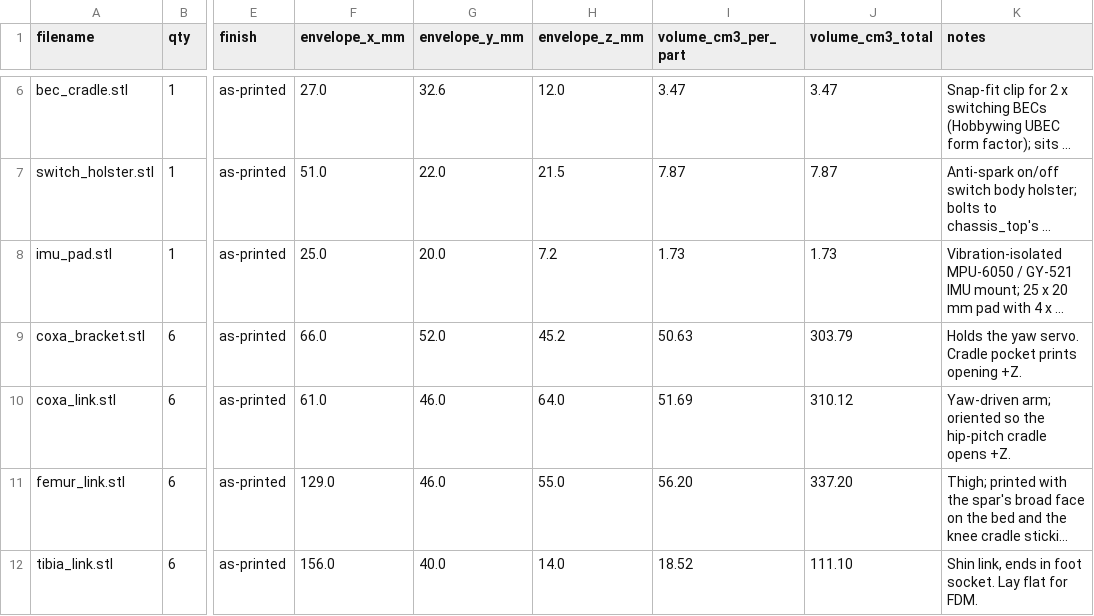
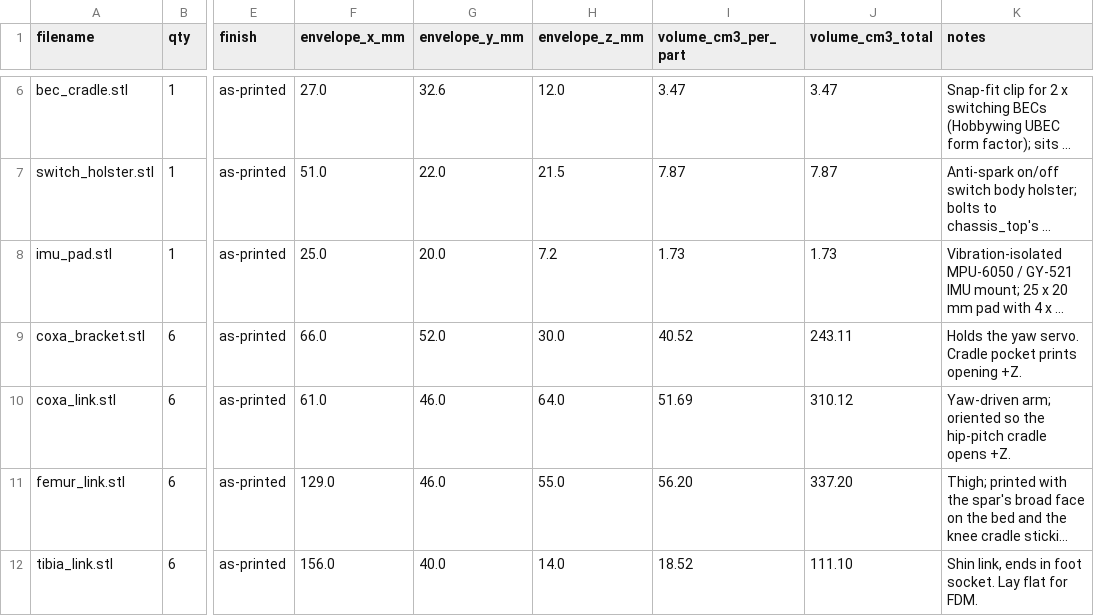
Before and after one commit to lukas/weird_objects, a CSV file: hexapod_walker/prototype/xometry_upload/manifest.csv, drawn as a sheet; only a part is shown, gaps mark what is left out; long unchanged cells end in …; the diff names each change by its address in the sheet, - before the commit and + after, or states it on an @@ line.

```diff
--- a/hexapod_walker/prototype/xometry_upload/manifest.csv
+++ b/hexapod_walker/prototype/xometry_upload/manifest.csv
-H9 (envelope_z_mm): 45.2
+H9 (envelope_z_mm): 30.0
-I9 (volume_cm3_per_part): 50.63
+I9 (volume_cm3_per_part): 40.52
-J9 (volume_cm3_total): 303.79
+J9 (volume_cm3_total): 243.11
```
Also changed, not shown: 4 other files.
